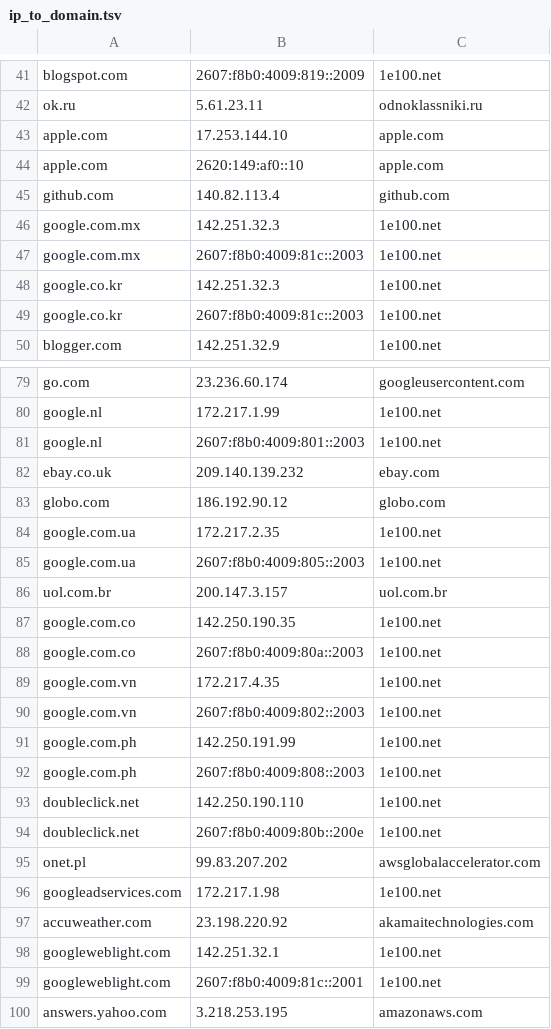
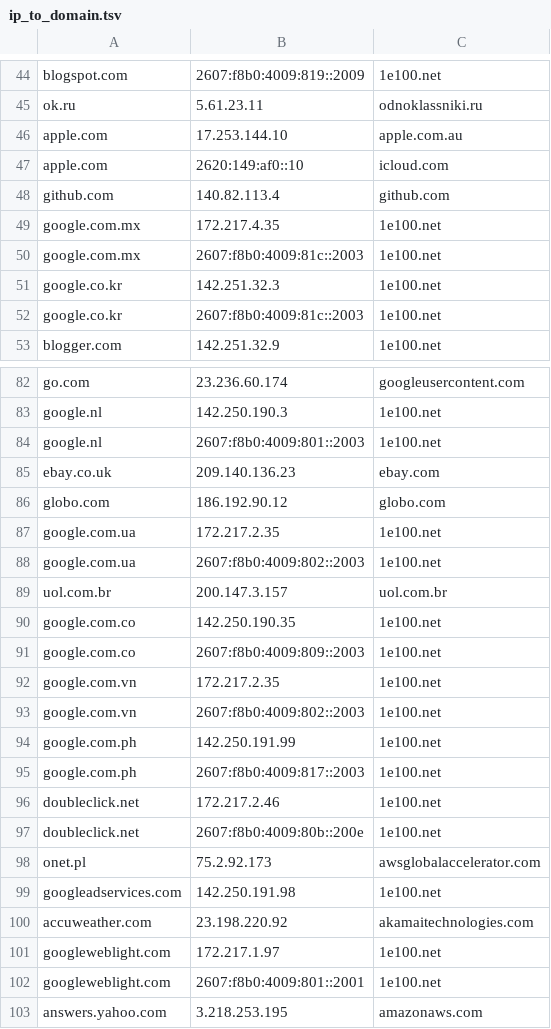
Before and after one commit to samuelcwilliams/csc321, a TSV file: hw4/tsv_files/ip_to_domain.tsv, drawn as a sheet; only a part is shown, gaps mark what is left out; addresses are those after the commit; the diff covers the shown part only; the diff names each change by its address in the sheet, - before the commit and + after, or states it on an @@ line.

```diff
--- a/hw4/tsv_files/ip_to_domain.tsv
+++ b/hw4/tsv_files/ip_to_domain.tsv
-C46: apple.com
+C46: apple.com.au
-C47: apple.com
+C47: icloud.com
-B49: 142.251.32.3
+B49: 172.217.4.35
-B83: 172.217.1.99
+B83: 142.250.190.3
-B85: 209.140.139.232
+B85: 209.140.136.23
-B88: 2607:f8b0:4009:805::2003
+B88: 2607:f8b0:4009:802::2003
-B91: 2607:f8b0:4009:80a::2003
+B91: 2607:f8b0:4009:809::2003
-B92: 172.217.4.35
+B92: 172.217.2.35
-B95: 2607:f8b0:4009:808::2003
+B95: 2607:f8b0:4009:817::2003
-B96: 142.250.190.110
+B96: 172.217.2.46
-B98: 99.83.207.202
+B98: 75.2.92.173
-B99: 172.217.1.98
+B99: 142.250.191.98
-B101: 142.251.32.1
+B101: 172.217.1.97
-B102: 2607:f8b0:4009:81c::2001
+B102: 2607:f8b0:4009:801::2001
```
Also changed, not shown: 3 added rows and 40 edited cells elsewhere in this file, hw4/tsv_files/domain_to_ip.tsv, 27 other files.
